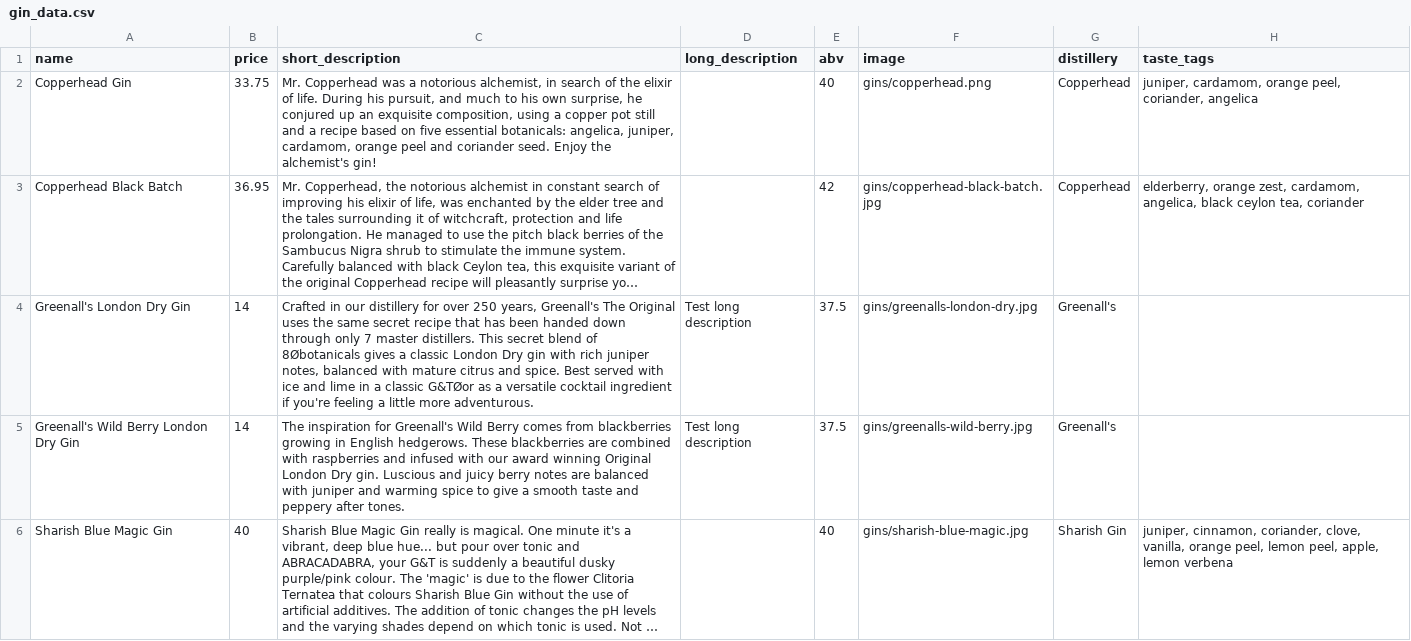
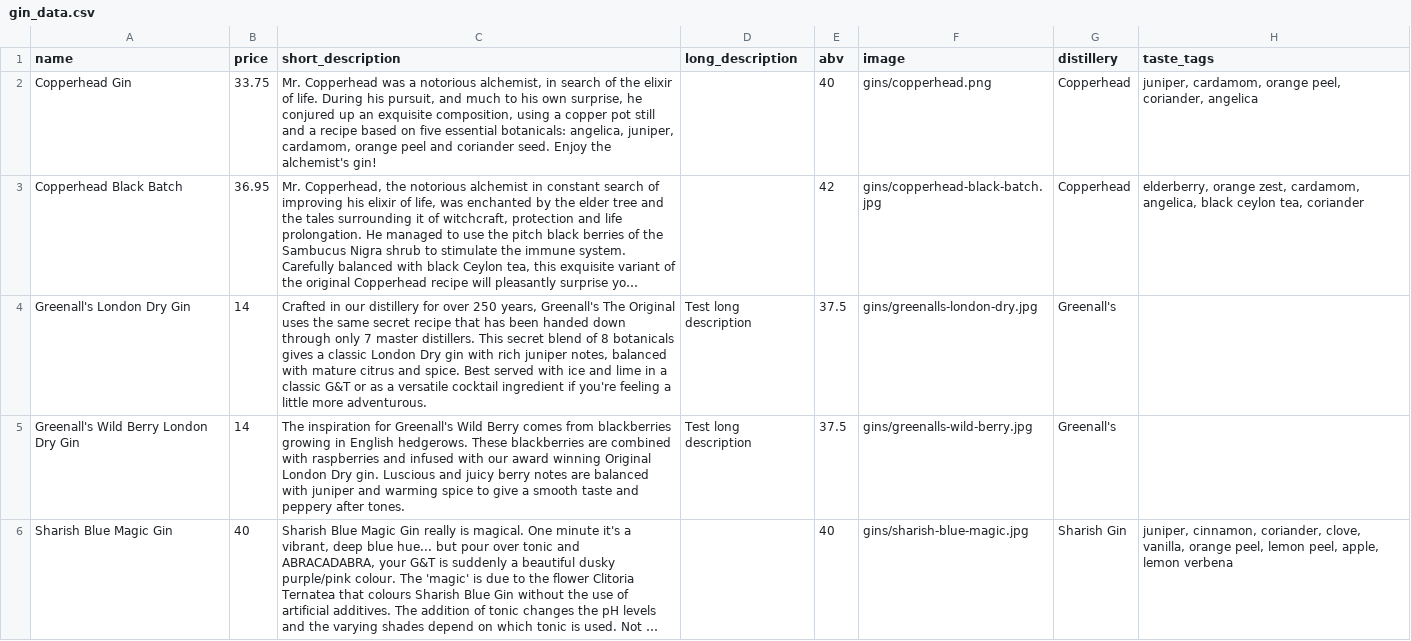
Before and after one commit to ms813/Ginthusiasm, a CSV file: gin_data.csv, drawn as a sheet; only a part is shown; long unchanged cells end in …; the diff names each change by its address in the sheet, - before the commit and + after, or states it on an @@ line.

Commit message:
Fixing Greenalls London Dry Gin short desc

```diff
--- a/gin_data.csv
+++ b/gin_data.csv
-C4 (short_description): …blend of 8Øbotanicals gives a classic London Dry gin with rich juniper notes, balanced with mature citrus and spice. Best served with ice and lime in a classic G&TØor as a…
+C4 (short_description): …blend of 8 botanicals gives a classic London Dry gin with rich juniper notes, balanced with mature citrus and spice. Best served with ice and lime in a classic G&T or as a…
```
Also changed, not shown: 1 other file.
